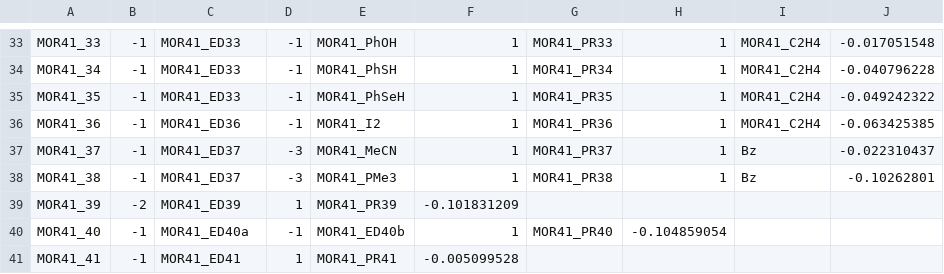
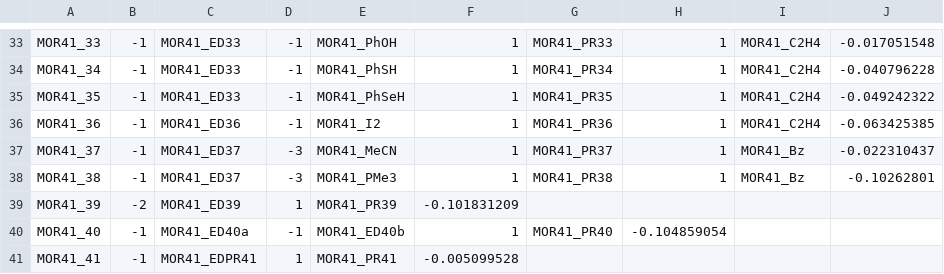
Before and after one commit to peverati/ACCDB, a CSV file: Databases/MetalsEE/MOR41/DatasetEval.csv, drawn as a sheet; only a part is shown, gaps mark what is left out.

```diff
--- a/Databases/MetalsEE/MOR41/DatasetEval.csv
+++ b/Databases/MetalsEE/MOR41/DatasetEval.csv
@@ -36,6 +36,6 @@ MOR41_35,-1,MOR41_ED33,-1,MOR41_PhSeH,1,MOR41_PR35,1,MOR41_C2H4,-0.049242322
 MOR41_36,-1,MOR41_ED36,-1,MOR41_I2,1,MOR41_PR36,1,MOR41_C2H4,-0.063425385
-MOR41_37,-1,MOR41_ED37,-3,MOR41_MeCN,1,MOR41_PR37,1,Bz,-0.022310437
-MOR41_38,-1,MOR41_ED37,-3,MOR41_PMe3,1,MOR41_PR38,1,Bz,-0.10262801
+MOR41_37,-1,MOR41_ED37,-3,MOR41_MeCN,1,MOR41_PR37,1,MOR41_Bz,-0.022310437
+MOR41_38,-1,MOR41_ED37,-3,MOR41_PMe3,1,MOR41_PR38,1,MOR41_Bz,-0.10262801
 MOR41_39,-2,MOR41_ED39,1,MOR41_PR39,-0.101831209
 MOR41_40,-1,MOR41_ED40a,-1,MOR41_ED40b,1,MOR41_PR40,-0.104859054
-MOR41_41,-1,MOR41_ED41,1,MOR41_PR41,-0.005099528
+MOR41_41,-1,MOR41_EDPR41,1,MOR41_PR41,-0.005099528
```
Also changed, not shown: Databases/SSSS/MB13/DatasetEval.csv.
